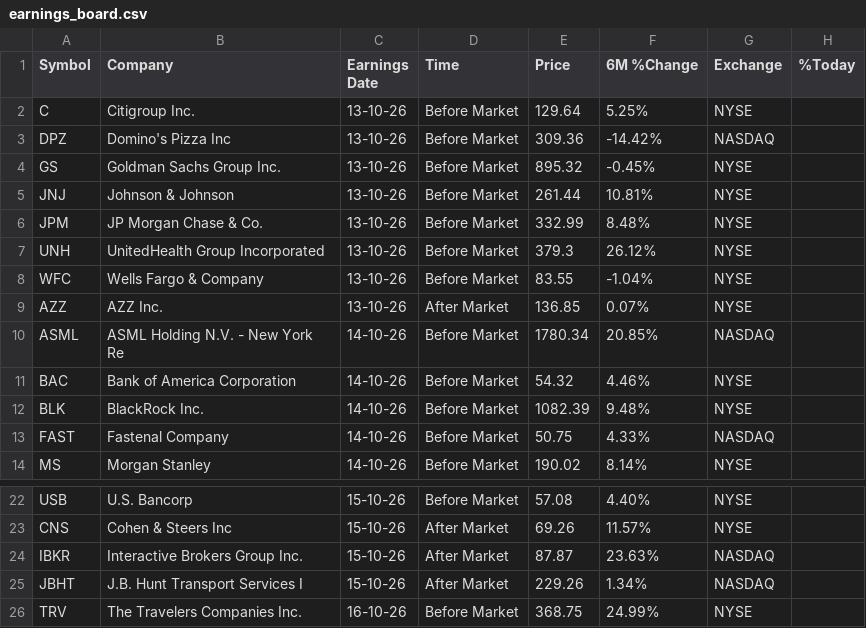
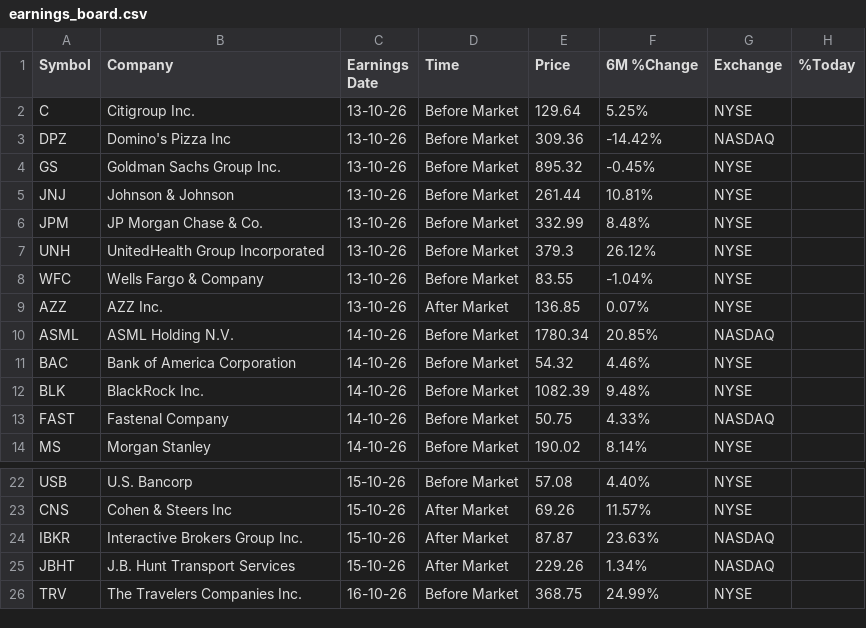
Before and after one commit to Serovine/Serovine.github.io, a CSV file: earnings_board.csv, drawn as a sheet; only a part is shown, gaps mark what is left out.

Commit message:
Fix company name formatting for ASML and JBHT

```diff
--- a/earnings_board.csv
+++ b/earnings_board.csv
@@ -9,3 +9,3 @@ WFC,Wells Fargo & Company,13-10-26,Before Market,83.55,-1.04%,NYSE,
 AZZ,AZZ Inc.,13-10-26,After Market,136.85,0.07%,NYSE,
-ASML,ASML Holding N.V. - New York Re,14-10-26,Before Market,1780.34,20.85%,NASDAQ,
+ASML,ASML Holding N.V.,14-10-26,Before Market,1780.34,20.85%,NASDAQ,
 BAC,Bank of America Corporation,14-10-26,Before Market,54.32,4.46%,NYSE,
@@ -24,3 +24,3 @@ CNS,Cohen & Steers Inc,15-10-26,After Market,69.26,11.57%,NYSE,
 IBKR,Interactive Brokers Group Inc.,15-10-26,After Market,87.87,23.63%,NASDAQ,
-JBHT,J.B. Hunt Transport Services I,15-10-26,After Market,229.26,1.34%,NASDAQ,
+JBHT,J.B. Hunt Transport Services,15-10-26,After Market,229.26,1.34%,NASDAQ,
 TRV,The Travelers Companies Inc.,16-10-26,Before Market,368.75,24.99%,NYSE,
```
